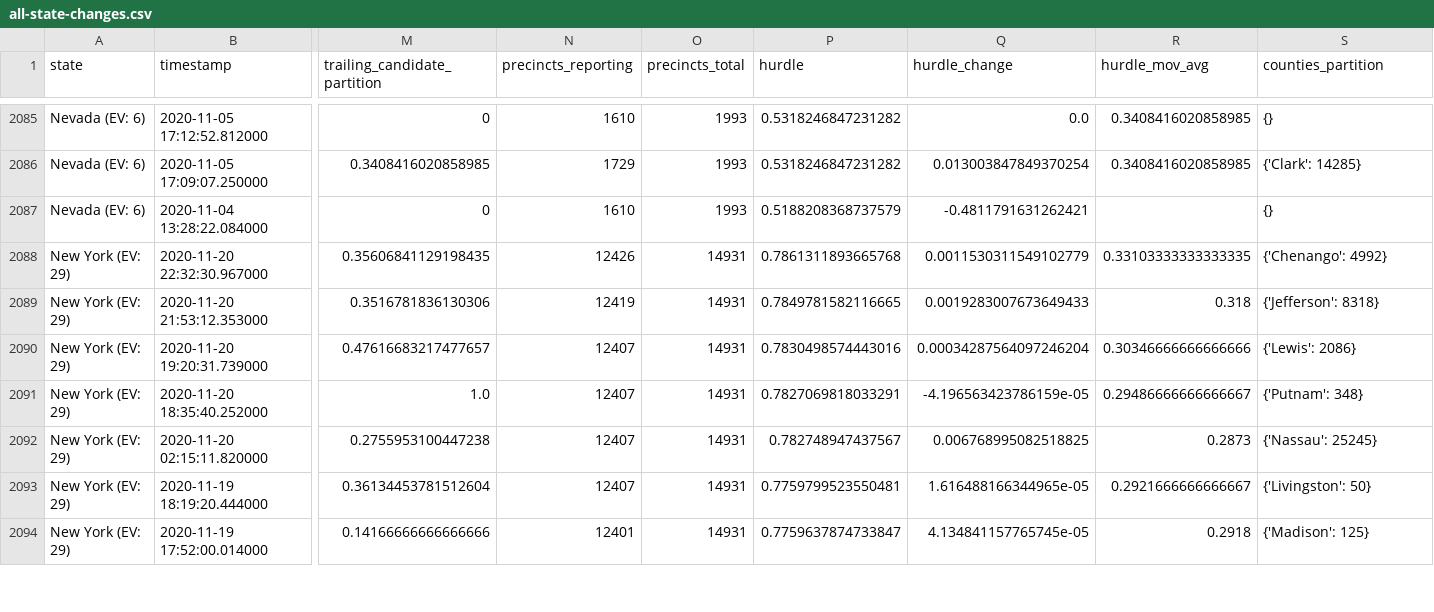
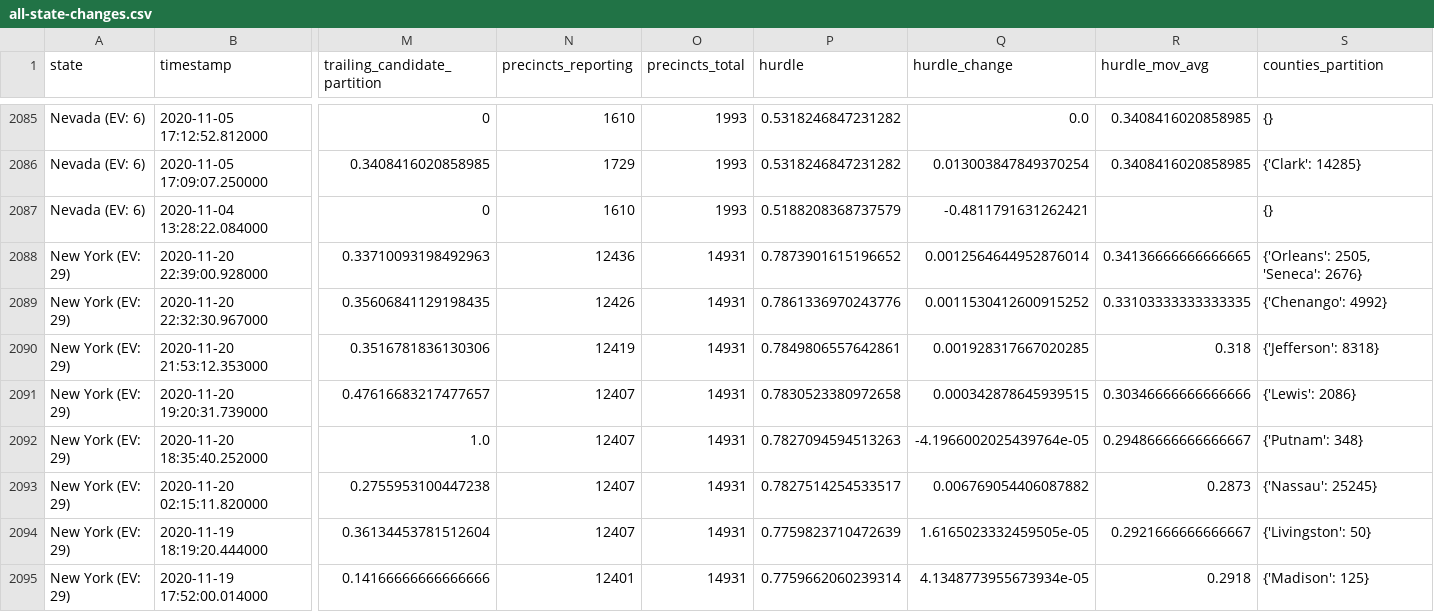
Before and after one commit to carlesm/nyt-2020-election-scraper, a CSV file: all-state-changes.csv, drawn as a sheet; only a part is shown, gaps mark what is left out; addresses are those after the commit; rows hold the shown columns only; the diff covers the shown part only; the diff names each change by its address in the sheet, - before the commit and + after, or states it on an @@ line.

```diff
--- a/all-state-changes.csv
+++ b/all-state-changes.csv
+row 2088: New York (EV: 29) | 2020-11-20 22:39:00.928000 | 0.33710093198492963 | 12436 | 14931 | 0.7873901615196652 | 0.0012564644952876014 | 0.34136666666666665 | {'Orleans': 2505, 'Seneca': 2676}
-P2089 (hurdle): 0.7861311893665768
+P2089 (hurdle): 0.7861336970243776
-Q2089 (hurdle_change): 0.0011530311549102779
+Q2089 (hurdle_change): 0.0011530412600915252
-P2090 (hurdle): 0.7849781582116665
+P2090 (hurdle): 0.7849806557642861
-Q2090 (hurdle_change): 0.0019283007673649433
+Q2090 (hurdle_change): 0.001928317667020285
-P2091 (hurdle): 0.7830498574443016
+P2091 (hurdle): 0.7830523380972658
-Q2091 (hurdle_change): 0.00034287564097246204
+Q2091 (hurdle_change): 0.000342878645939515
-P2092 (hurdle): 0.7827069818033291
+P2092 (hurdle): 0.7827094594513263
-Q2092 (hurdle_change): -4.196563423786159e-05
+Q2092 (hurdle_change): -4.1966002025439764e-05
-P2093 (hurdle): 0.782748947437567
+P2093 (hurdle): 0.7827514254533517
-Q2093 (hurdle_change): 0.006768995082518825
+Q2093 (hurdle_change): 0.006769054406087882
-P2094 (hurdle): 0.7759799523550481
+P2094 (hurdle): 0.7759823710472639
-Q2094 (hurdle_change): 1.616488166344965e-05
+Q2094 (hurdle_change): 1.6165023332459505e-05
-P2095 (hurdle): 0.7759637874733847
+P2095 (hurdle): 0.7759662060239314
-Q2095 (hurdle_change): 4.134841157765745e-05
+Q2095 (hurdle_change): 4.1348773955673934e-05
```
Also changed, not shown: 97 edited cells elsewhere in this file, 6 other files.
